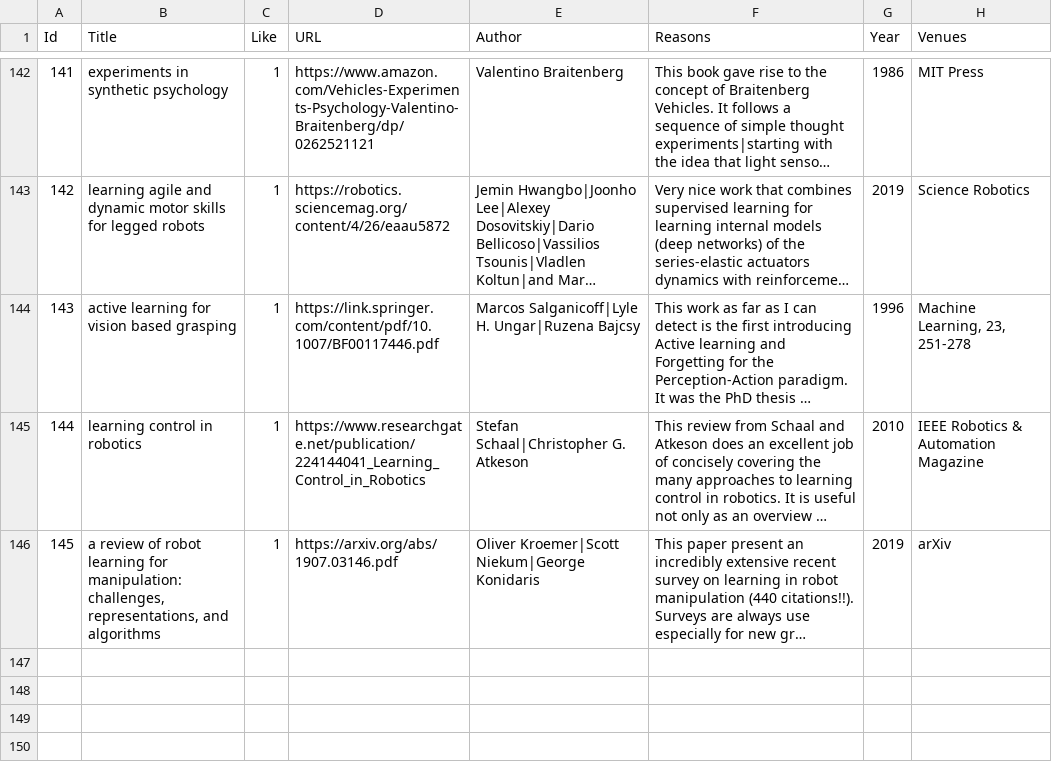
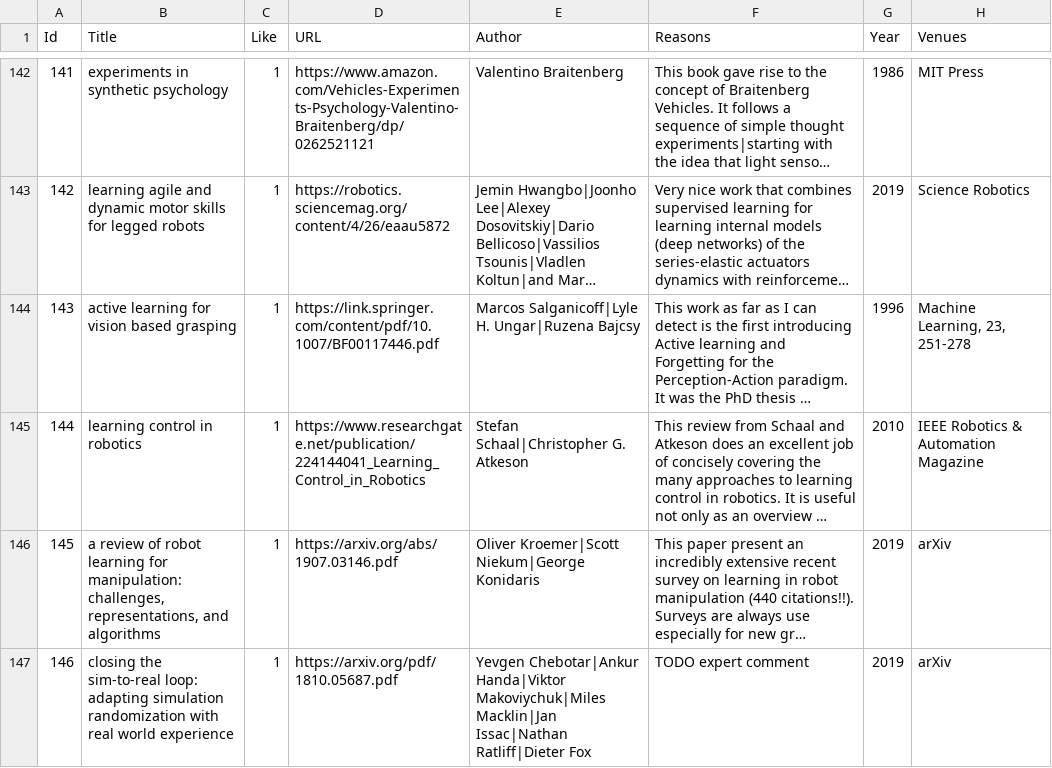
Before and after one commit to riadoshi/robot-learning-list, a CSV file: masterdatafinal.csv, drawn as a sheet; only a part is shown, gaps mark what is left out; long unchanged cells end in …; the diff names each change by its address in the sheet, - before the commit and + after, or states it on an @@ line.

```diff
--- a/masterdatafinal.csv
+++ b/masterdatafinal.csv
+row 147: 146 | closing the sim-to-real loop: adapting simulation randomization with real world experience | 1 | https://arxiv.org/pdf/1810.05687.pdf | Yevgen Chebotar|Ankur Handa|Viktor Makoviychuk|Miles Macklin|Jan Issac|Nathan Ratliff|Dieter Fox | TODO expert comment | 2019 | arXiv
```
Also changed, not shown: 1 other file.
